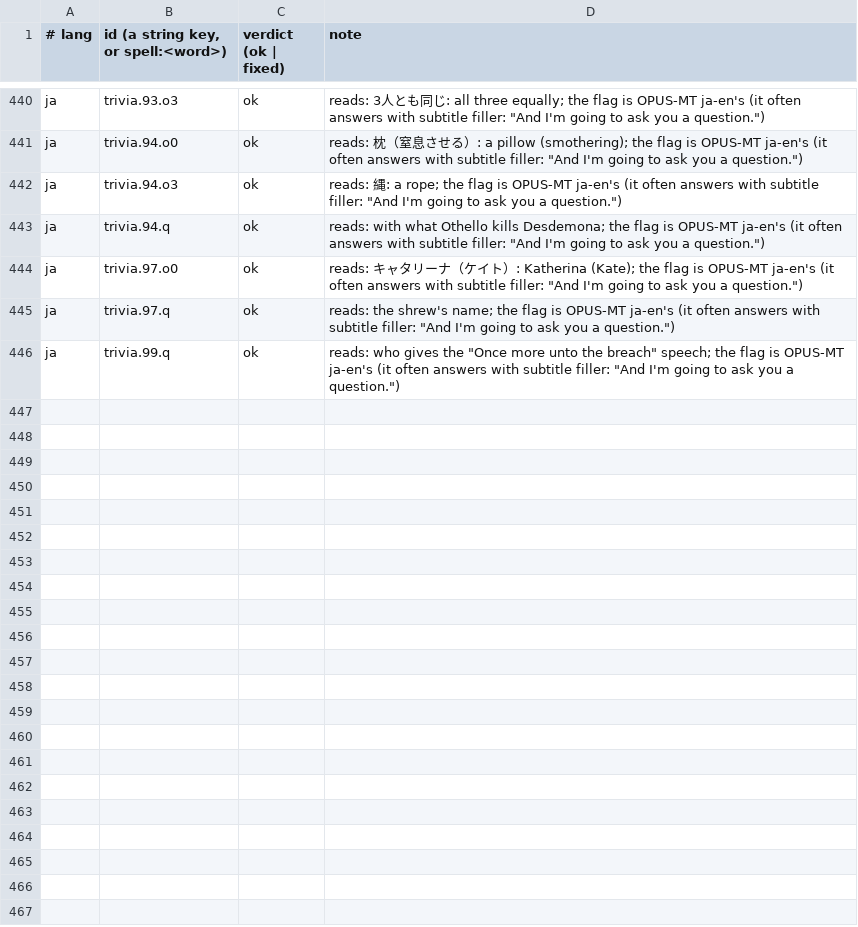
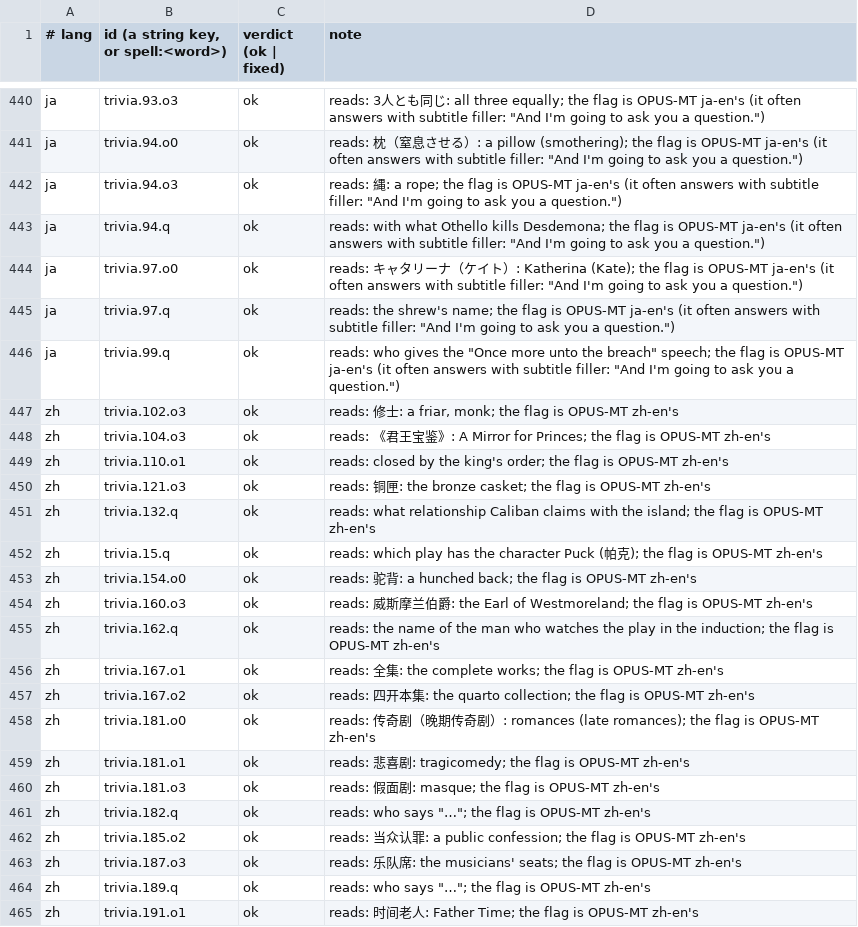
Before and after one commit to dcharlot65-personal/inspired-mile-web, a TSV file: scripts/lang-content/qa/review.tsv, drawn as a sheet; only a part is shown, gaps mark what is left out; the diff covers the shown part only; the diff names each change by its address in the sheet, - before the commit and + after, or states it on an @@ line.

```diff
--- a/scripts/lang-content/qa/review.tsv
+++ b/scripts/lang-content/qa/review.tsv
+row 447: zh | trivia.102.o3 | ok | reads: 修士: a friar, monk; the flag is OPUS-MT zh-en's
+row 448: zh | trivia.104.o3 | ok | reads: 《君王宝鉴》: A Mirror for Princes; the flag is OPUS-MT zh-en's
+row 449: zh | trivia.110.o1 | ok | reads: closed by the king's order; the flag is OPUS-MT zh-en's
+row 450: zh | trivia.121.o3 | ok | reads: 铜匣: the bronze casket; the flag is OPUS-MT zh-en's
+row 451: zh | trivia.132.q | ok | reads: what relationship Caliban claims with the island; the flag is OPUS-MT zh-en's
+row 452: zh | trivia.15.q | ok | reads: which play has the character Puck (帕克); the flag is OPUS-MT zh-en's
+row 453: zh | trivia.154.o0 | ok | reads: 驼背: a hunched back; the flag is OPUS-MT zh-en's
+row 454: zh | trivia.160.o3 | ok | reads: 威斯摩兰伯爵: the Earl of Westmoreland; the flag is OPUS-MT zh-en's
+row 455: zh | trivia.162.q | ok | reads: the name of the man who watches the play in the induction; the flag is OPUS-MT zh-en's
+row 456: zh | trivia.167.o1 | ok | reads: 全集: the complete works; the flag is OPUS-MT zh-en's
+row 457: zh | trivia.167.o2 | ok | reads: 四开本集: the quarto collection; the flag is OPUS-MT zh-en's
+row 458: zh | trivia.181.o0 | ok | reads: 传奇剧（晚期传奇剧）: romances (late romances); the flag is OPUS-MT zh-en's
+row 459: zh | trivia.181.o1 | ok | reads: 悲喜剧: tragicomedy; the flag is OPUS-MT zh-en's
+row 460: zh | trivia.181.o3 | ok | reads: 假面剧: masque; the flag is OPUS-MT zh-en's
+row 461: zh | trivia.182.q | ok | reads: who says "…"; the flag is OPUS-MT zh-en's
+row 462: zh | trivia.185.o2 | ok | reads: 当众认罪: a public confession; the flag is OPUS-MT zh-en's
+row 463: zh | trivia.187.o3 | ok | reads: 乐队席: the musicians' seats; the flag is OPUS-MT zh-en's
+row 464: zh | trivia.189.q | ok | reads: who says "…"; the flag is OPUS-MT zh-en's
+row 465: zh | trivia.191.o1 | ok | reads: 时间老人: Father Time; the flag is OPUS-MT zh-en's
```
Also changed, not shown: 22 added rows elsewhere in this file.
